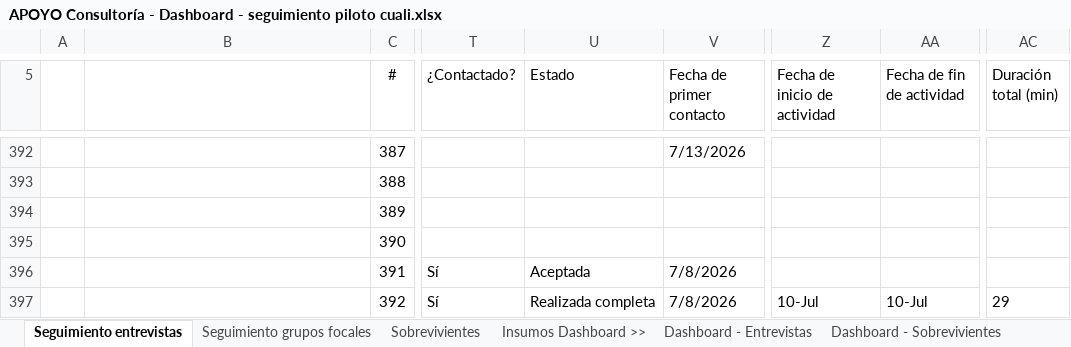
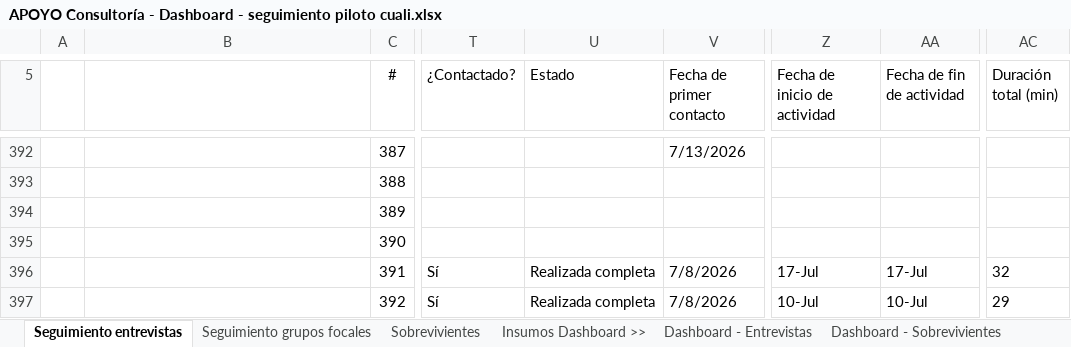
Before and after one commit to apmoncadaa-spec/dashboard-seguimiento-ijm, an Excel workbook: data/APOYO Consultoría - Dashboard - seguimiento piloto cuali.xlsx, sheet Seguimiento entrevistas, drawn as a sheet; only a part is shown, gaps mark what is left out; values as stored, in another font and other column widths than the file's, no borders; conditional formats not drawn; the diff covers the shown part only; the diff names each change by its address in the sheet, - before the commit and + after, or states it on an @@ line.

```diff
--- a/data/APOYO Consultoría - Dashboard - seguimiento piloto cuali.xlsx (sheet Seguimiento entrevistas)
+++ b/data/APOYO Consultoría - Dashboard - seguimiento piloto cuali.xlsx (sheet Seguimiento entrevistas)
-U396 (Estado): Aceptada
+U396 (Estado): Realizada completa
-Z396 (Fecha de inicio de actividad): (empty)
+Z396 (Fecha de inicio de actividad): 17-Jul
-AA396 (Fecha de fin de actividad): (empty)
+AA396 (Fecha de fin de actividad): 17-Jul
-AC396 (Duración total (min)): (empty)
+AC396 (Duración total (min)): 32
```
Also changed, not shown: 3 added rows and 4 edited cells elsewhere in this sheet, data/BD Personal.xlsx, 8 other files.
